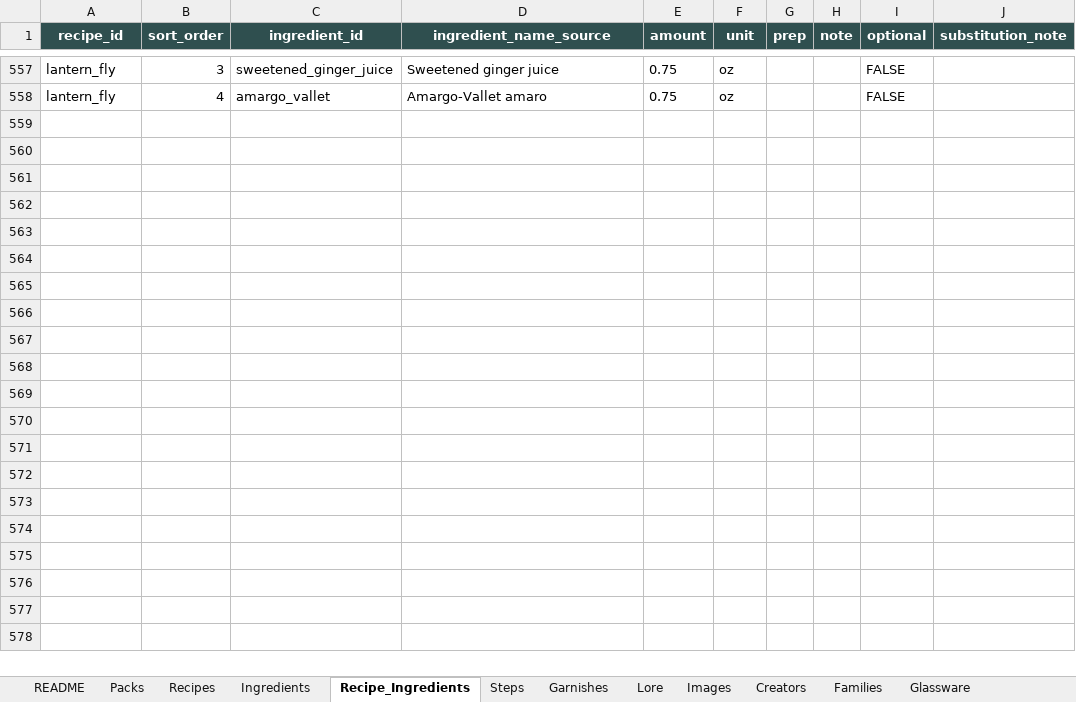
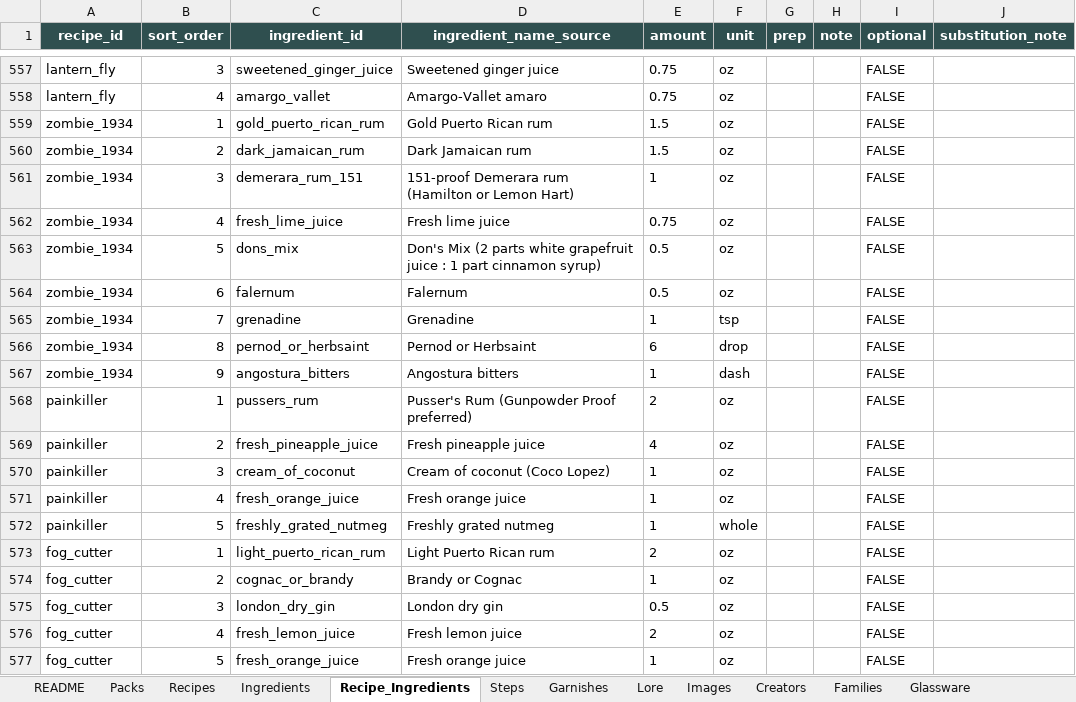
Before and after one commit to bridgetn2d/liquid-alchemy, an Excel workbook: content/workbook/Liquid_Alchemy_Content_Database_v1_repo_ready.xlsx, sheet Recipe_Ingredients, drawn as a sheet; only a part is shown, gaps mark what is left out; values as stored, in another font and other column widths than the file's, no borders; table styles not drawn; the diff covers the shown part only; the diff names each change by its address in the sheet, - before the commit and + after, or states it on an @@ line.

Commit message:
Add Tiki & Tropical pack (pack_003); mark 5 recipes live
Adds Zombie, Painkiller, Fog Cutter, Navy Grog, and Jet Pilot to the canonical workbook.

Recipes were imported and QA'd in Liquid Alchemy. Existing recipes remained intact.

Updates status from approved to live for the 5 Recipes rows, 5 App_JSON_Export rows, and the pack_003 Packs row.

No schema changes.

```diff
--- a/content/workbook/Liquid_Alchemy_Content_Database_v1_repo_ready.xlsx (sheet Recipe_Ingredients)
+++ b/content/workbook/Liquid_Alchemy_Content_Database_v1_repo_ready.xlsx (sheet Recipe_Ingredients)
+row 559: zombie_1934 | 1 | gold_puerto_rican_rum | Gold Puerto Rican rum | 1.5 | oz |  |  | FALSE
+row 560: zombie_1934 | 2 | dark_jamaican_rum | Dark Jamaican rum | 1.5 | oz |  |  | FALSE
+row 561: zombie_1934 | 3 | demerara_rum_151 | 151-proof Demerara rum (Hamilton or Lemon Hart) | 1 | oz |  |  | FALSE
+row 562: zombie_1934 | 4 | fresh_lime_juice | Fresh lime juice | 0.75 | oz |  |  | FALSE
+row 563: zombie_1934 | 5 | dons_mix | Don's Mix (2 parts white grapefruit juice : 1 part cinnamon syrup) | 0.5 | oz |  |  | FALSE
+row 564: zombie_1934 | 6 | falernum | Falernum | 0.5 | oz |  |  | FALSE
+row 565: zombie_1934 | 7 | grenadine | Grenadine | 1 | tsp |  |  | FALSE
+row 566: zombie_1934 | 8 | pernod_or_herbsaint | Pernod or Herbsaint | 6 | drop |  |  | FALSE
+row 567: zombie_1934 | 9 | angostura_bitters | Angostura bitters | 1 | dash |  |  | FALSE
+row 568: painkiller | 1 | pussers_rum | Pusser's Rum (Gunpowder Proof preferred) | 2 | oz |  |  | FALSE
+row 569: painkiller | 2 | fresh_pineapple_juice | Fresh pineapple juice | 4 | oz |  |  | FALSE
+row 570: painkiller | 3 | cream_of_coconut | Cream of coconut (Coco Lopez) | 1 | oz |  |  | FALSE
+row 571: painkiller | 4 | fresh_orange_juice | Fresh orange juice | 1 | oz |  |  | FALSE
+row 572: painkiller | 5 | freshly_grated_nutmeg | Freshly grated nutmeg | 1 | whole |  |  | FALSE
+row 573: fog_cutter | 1 | light_puerto_rican_rum | Light Puerto Rican rum | 2 | oz |  |  | FALSE
+row 574: fog_cutter | 2 | cognac_or_brandy | Brandy or Cognac | 1 | oz |  |  | FALSE
+row 575: fog_cutter | 3 | london_dry_gin | London dry gin | 0.5 | oz |  |  | FALSE
+row 576: fog_cutter | 4 | fresh_lemon_juice | Fresh lemon juice | 2 | oz |  |  | FALSE
+row 577: fog_cutter | 5 | fresh_orange_juice | Fresh orange juice | 1 | oz |  |  | FALSE
```
Also changed, not shown: 18 added rows elsewhere in this sheet, sheet Recipes, sheet App_JSON_Export, sheet Lore, sheet Ingredients, sheet Garnishes, sheet Creators, 2 more sheets.
